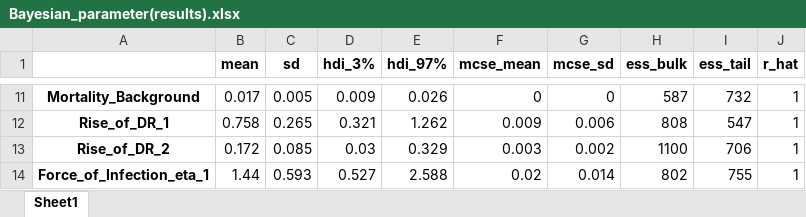
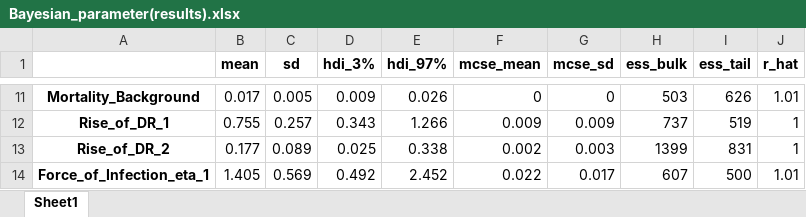
Before and after one commit to The-Kirby-Institute/PNG-Transmission-Model, an Excel workbook: output/diagnostics/Bayesian_parameter(results).xlsx, sheet Sheet1, drawn as a sheet; only a part is shown, gaps mark what is left out; values as stored, in another font and other column widths than the file's, no borders; the diff covers the shown part only; the diff names each change by its address in the sheet, - before the commit and + after, or states it on an @@ line.

```diff
--- a/output/diagnostics/Bayesian_parameter(results).xlsx (sheet Sheet1)
+++ b/output/diagnostics/Bayesian_parameter(results).xlsx (sheet Sheet1)
-H11 (ess_bulk): 587
+H11 (ess_bulk): 503
-I11 (ess_tail): 732
+I11 (ess_tail): 626
-J11 (r_hat): 1
+J11 (r_hat): 1.01
-B12 (mean): 0.758
+B12 (mean): 0.755
-C12 (sd): 0.265
+C12 (sd): 0.257
-D12 (hdi_3%): 0.321
+D12 (hdi_3%): 0.343
-E12 (hdi_97%): 1.262
+E12 (hdi_97%): 1.266
-G12 (mcse_sd): 0.006
+G12 (mcse_sd): 0.009
-H12 (ess_bulk): 808
+H12 (ess_bulk): 737
-I12 (ess_tail): 547
+I12 (ess_tail): 519
-B13 (mean): 0.172
+B13 (mean): 0.177
-C13 (sd): 0.085
+C13 (sd): 0.089
-D13 (hdi_3%): 0.03
+D13 (hdi_3%): 0.025
-E13 (hdi_97%): 0.329
+E13 (hdi_97%): 0.338
-F13 (mcse_mean): 0.003
+F13 (mcse_mean): 0.002
-G13 (mcse_sd): 0.002
+G13 (mcse_sd): 0.003
-H13 (ess_bulk): 1100
+H13 (ess_bulk): 1399
-I13 (ess_tail): 706
+I13 (ess_tail): 831
-B14 (mean): 1.44
+B14 (mean): 1.405
-C14 (sd): 0.593
+C14 (sd): 0.569
-D14 (hdi_3%): 0.527
+D14 (hdi_3%): 0.492
-E14 (hdi_97%): 2.588
+E14 (hdi_97%): 2.452
-F14 (mcse_mean): 0.02
+F14 (mcse_mean): 0.022
-G14 (mcse_sd): 0.014
+G14 (mcse_sd): 0.017
-H14 (ess_bulk): 802
+H14 (ess_bulk): 607
-I14 (ess_tail): 755
+I14 (ess_tail): 500
-J14 (r_hat): 1
+J14 (r_hat): 1.01
```
Also changed, not shown: 186 edited cells elsewhere in this sheet, data/All_clinics_data.xlsx, data/posteriors/Bayesian_posterior-recalibrate.xlsx, 48 other files.
